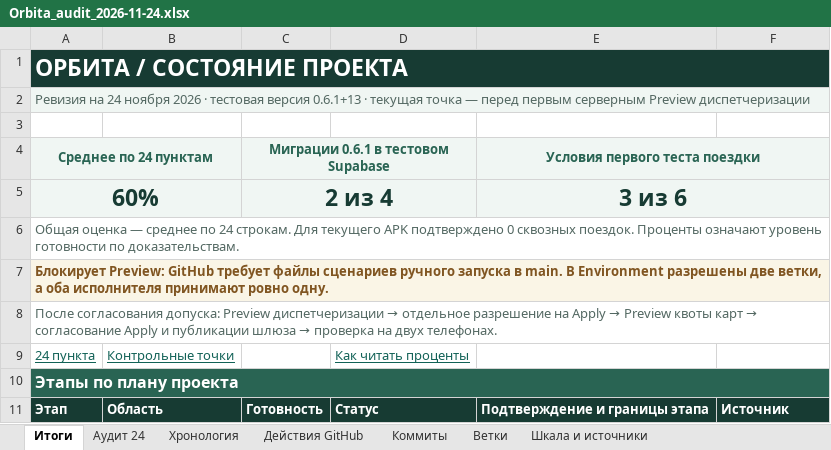
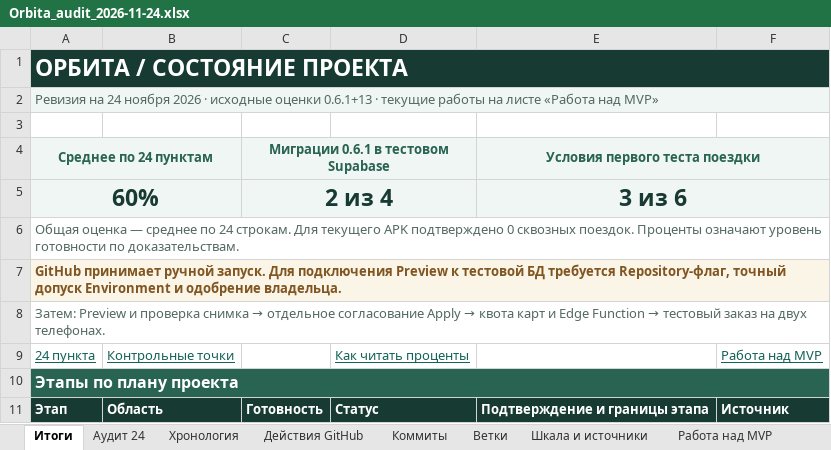
Before and after one commit to primord1aal/Ordita-0.1v, an Excel workbook: docs/audits/Orbita_audit_2026-11-24.xlsx, sheet Итоги, drawn as a sheet; only a part is shown; values as stored, in another font and other column widths than the file's, no borders; charts and pictures and conditional formats not drawn; the diff names each change by its address in the sheet, - before the commit and + after, or states it on an @@ line.

Commit message:
Publish verified 0.6.2 readiness and the protected Preview handoff

```diff
--- a/docs/audits/Orbita_audit_2026-11-24.xlsx (sheet Итоги)
+++ b/docs/audits/Orbita_audit_2026-11-24.xlsx (sheet Итоги)
+sheet tab: Работа над MVP
-A2: …2026 · тестовая версия 0.6.1+13 · текущая точка — перед первым серверным Preview диспетчеризации
+A2: …2026 · исходные оценки 0.6.1+13 · текущие работы на листе «Работа над MVP»
-A7: Блокирует Preview: GitHub требует файлы сценариев ручного запуска в main. В Environment разрешены две ветки, а оба исполнителя принимают ровно одну.
+A7: GitHub принимает ручной запуск. Для подключения Preview к тестовой БД требуется Repository-флаг, точный допуск Environment и одобрение владельца.
@@ A8: После согласования допуска: Preview диспетчеризации → отдельное разрешение на Apply → Preview квоты карт → согласование Apply и публикации шлюза → проверка на двух… → Затем: Preview и проверка снимка → отдельное согласование Apply → квота карт и Edge Function → тестовый заказ на двух… @@
-F9: (empty)
+F9: Работа над MVP
```
Also changed, not shown: 3 other files.
